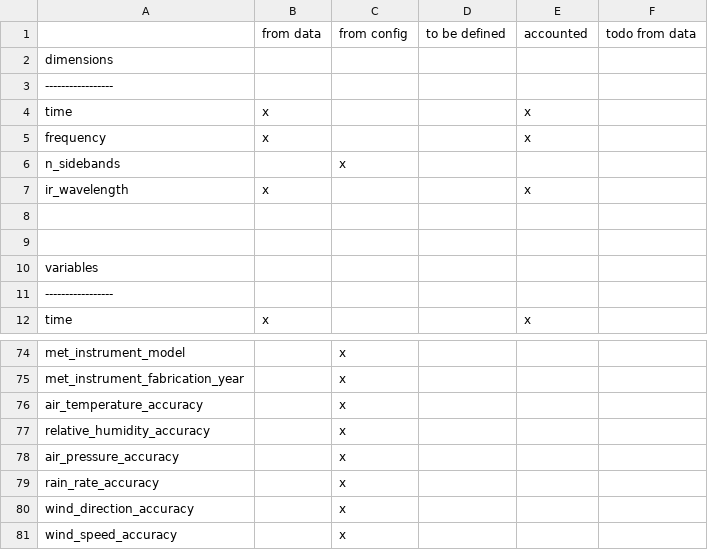
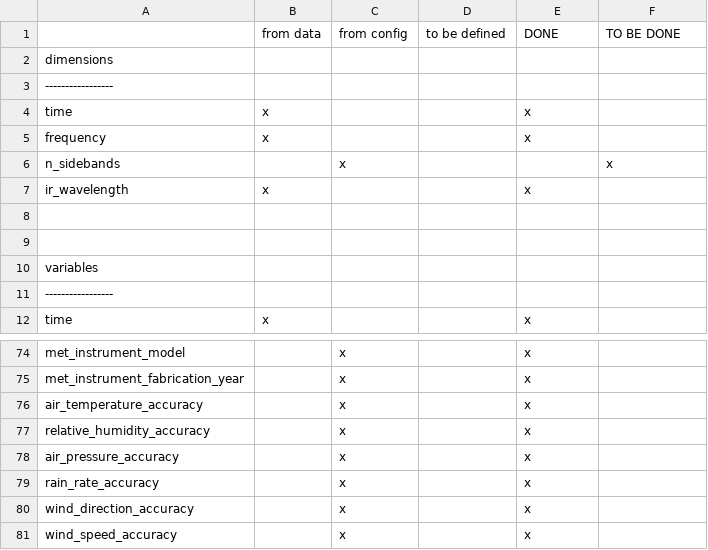
Before and after one commit to MeteoSwiss/mwr_raw2l1, a CSV file: mwr_raw2l1/doc/E_PROFILE_format/E-PROFILE_L1C01_contents_source.csv, drawn as a sheet; only a part is shown, gaps mark what is left out; the diff covers the shown part only; the diff names each change by its address in the sheet, - before the commit and + after, or states it on an @@ line.

```diff
--- a/mwr_raw2l1/doc/E_PROFILE_format/E-PROFILE_L1C01_contents_source.csv
+++ b/mwr_raw2l1/doc/E_PROFILE_format/E-PROFILE_L1C01_contents_source.csv
-E1: accounted
+E1: DONE
-F1: todo from data
+F1: TO BE DONE
-F6: (empty)
+F6: x
-E74:E81: (empty)
+E74:E81: x
```
Also changed, not shown: 44 edited cells elsewhere in this file, 2 other files.
